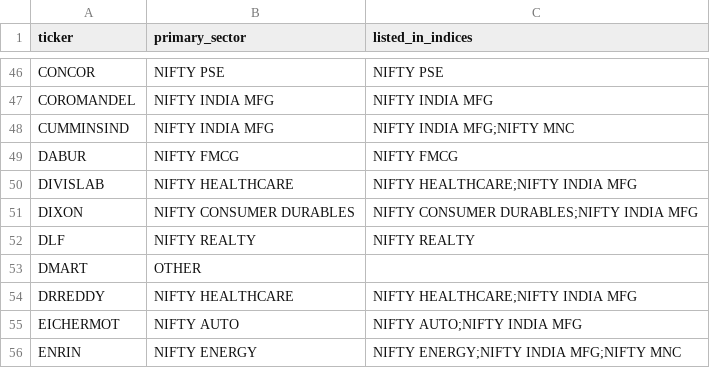
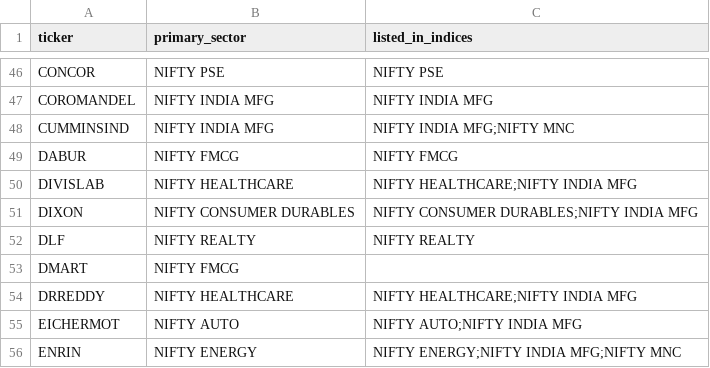
Before and after one commit to IndujaCons/nse_swing_trading, a CSV file: nse_const/nifty200_sector_map.csv, drawn as a sheet; only a part is shown, gaps mark what is left out.

```diff
--- a/nse_const/nifty200_sector_map.csv
+++ b/nse_const/nifty200_sector_map.csv
@@ -52,3 +52,3 @@ DIXON,NIFTY CONSUMER DURABLES,NIFTY CONSUMER DURABLES;NIFTY INDIA MFG
 DLF,NIFTY REALTY,NIFTY REALTY
-DMART,OTHER,
+DMART,NIFTY FMCG,
 DRREDDY,NIFTY HEALTHCARE,NIFTY HEALTHCARE;NIFTY INDIA MFG
```
Also changed, not shown: 1 other file.
